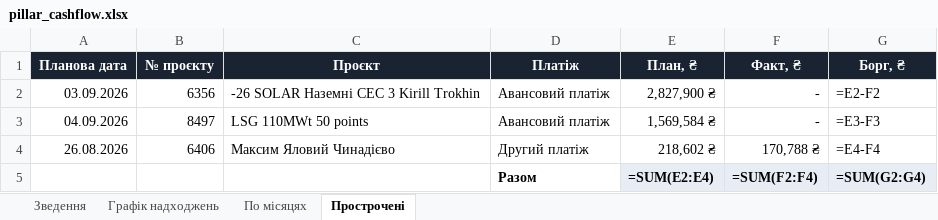
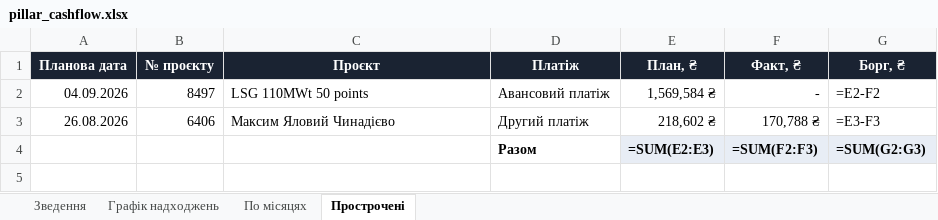
Before and after one commit to aleksandrkhoma-coder/pillar, an Excel workbook: pillar_cashflow.xlsx, sheet Прострочені, drawn as a sheet; values as stored, in another font and other column widths than the file's, no borders; formulas without a stored value are shown as written; removed rows and columns are numbered as before the commit, all else as after; the diff names each change by its address in the sheet, - before the commit and + after, or states it on an @@ line.

```diff
--- a/pillar_cashflow.xlsx (sheet Прострочені)
+++ b/pillar_cashflow.xlsx (sheet Прострочені)
-row 2: 03.09.2026 | 6356 | -26 SOLAR Наземні СЕС 3 Kirill Trokhin | Авансовий платіж | 2,827,900 ₴ | - | =E2-F2
-G2 (Борг, ₴): =E3-F3
+G2 (Борг, ₴): =E2-F2
-G3 (Борг, ₴): =E4-F4
+G3 (Борг, ₴): =E3-F3
-E4 (План, ₴): =SUM(E2:E4)
+E4 (План, ₴): =SUM(E2:E3)
-F4 (Факт, ₴): =SUM(F2:F4)
+F4 (Факт, ₴): =SUM(F2:F3)
-G4 (Борг, ₴): =SUM(G2:G4)
+G4 (Борг, ₴): =SUM(G2:G3)
```
Also changed, not shown: sheet Графік надходжень, 5 other files.
